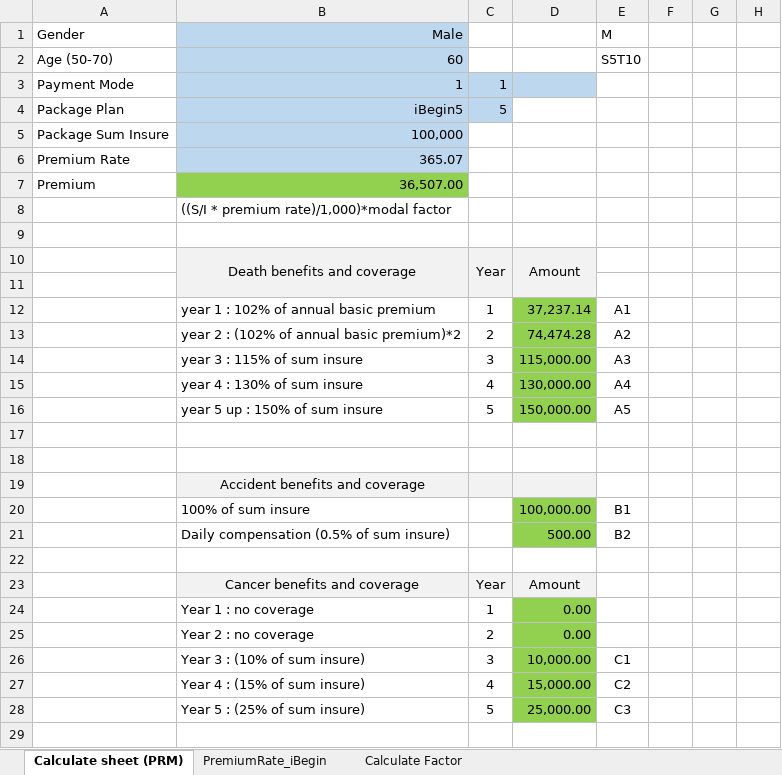
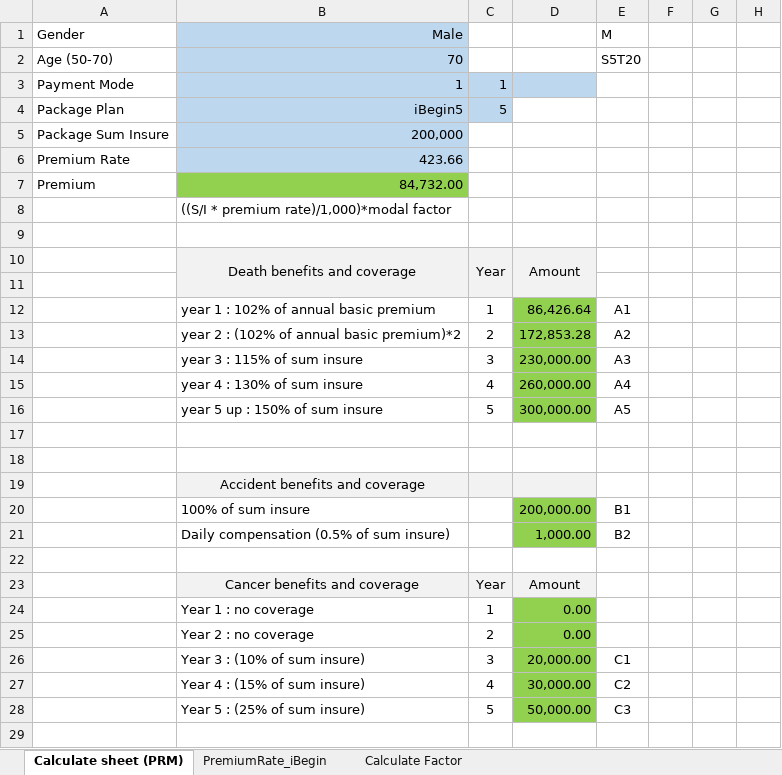
Before and after one commit to haha007/kalthailand-api, an Excel workbook: documentation/Calculate_Sheet_iBegin V.01.xlsx, sheet Calculate sheet (PRM), drawn as a sheet; only a part is shown; values as stored, in another font and other column widths than the file's, no borders; the diff covers the shown part only; the diff names each change by its address in the sheet, - before the commit and + after, or states it on an @@ line.

Commit message:
Premium calculation for iBegin product

```diff
--- a/documentation/Calculate_Sheet_iBegin V.01.xlsx (sheet Calculate sheet (PRM))
+++ b/documentation/Calculate_Sheet_iBegin V.01.xlsx (sheet Calculate sheet (PRM))
-B2 (Male): 60
+B2 (Male): 70
-E2 (M): S5T10
+E2 (M): S5T20
-B5 (Male): 100,000
+B5 (Male): 200,000
-B6 (Male): 365.07
+B6 (Male): 423.66
-B7 (Male): 36,507.00
+B7 (Male): 84,732.00
-D12: 37,237.14
+D12: 86,426.64
-D13: 74,474.28
+D13: 172,853.28
-D14: 115,000.00
+D14: 230,000.00
-D15: 130,000.00
+D15: 260,000.00
-D16: 150,000.00
+D16: 300,000.00
-D20: 100,000.00
+D20: 200,000.00
-D21: 500.00
+D21: 1,000.00
-D26: 10,000.00
+D26: 20,000.00
-D27: 15,000.00
+D27: 30,000.00
-D28: 25,000.00
+D28: 50,000.00
```
Also changed, not shown: 2 edited cells elsewhere in this sheet, 8 other files.
